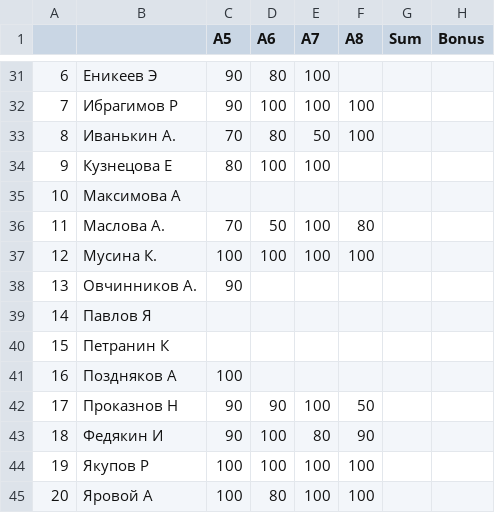
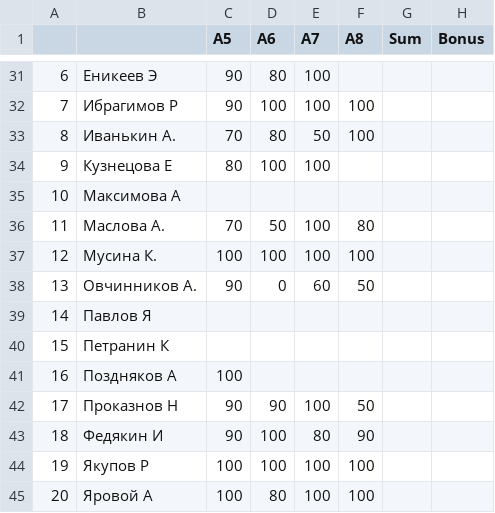
Before and after one commit to balezz/tad_ml_dl_2021, a CSV file: A5-8_results.csv, drawn as a sheet; only a part is shown, gaps mark what is left out.

Commit message:
Овчинников

```diff
--- a/A5-8_results.csv
+++ b/A5-8_results.csv
@@ -37,3 +37,3 @@
 12,Мусина К.,100,100,100,100,,
-13,Овчинников А.,90,,,,,
+13,Овчинников А.,90,0,60,50,,
 14,Павлов Я,,,,,,
```
